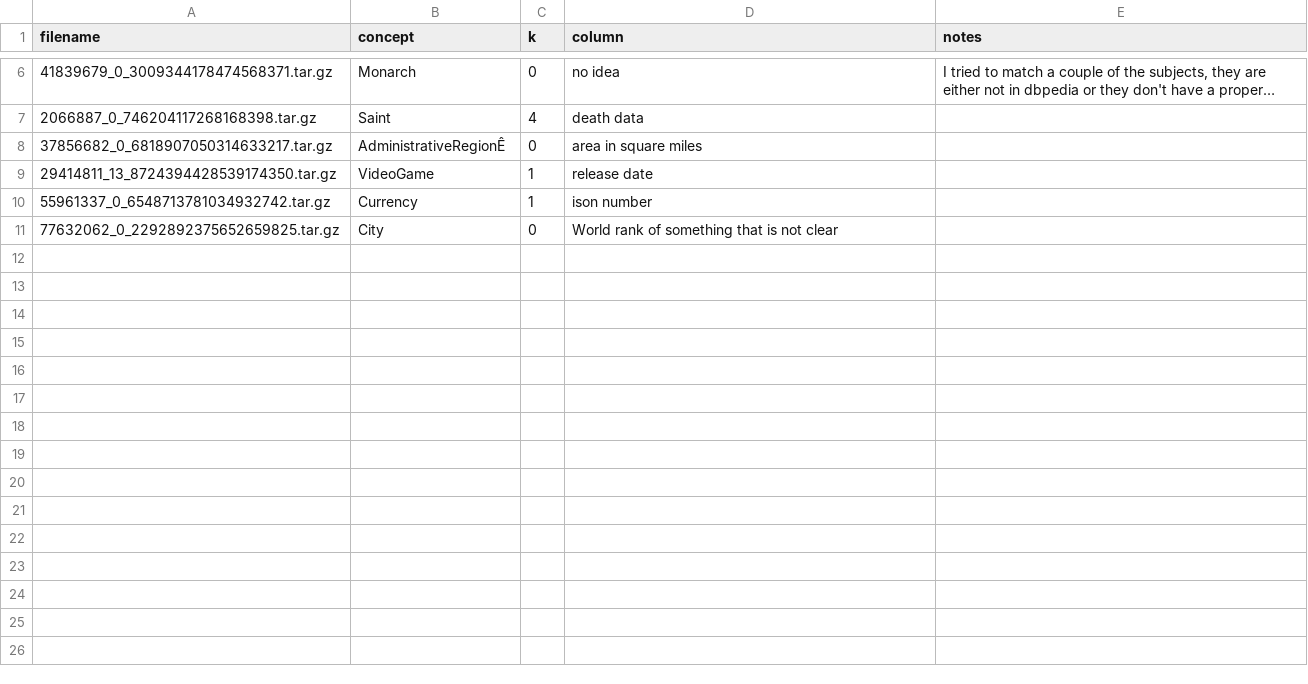
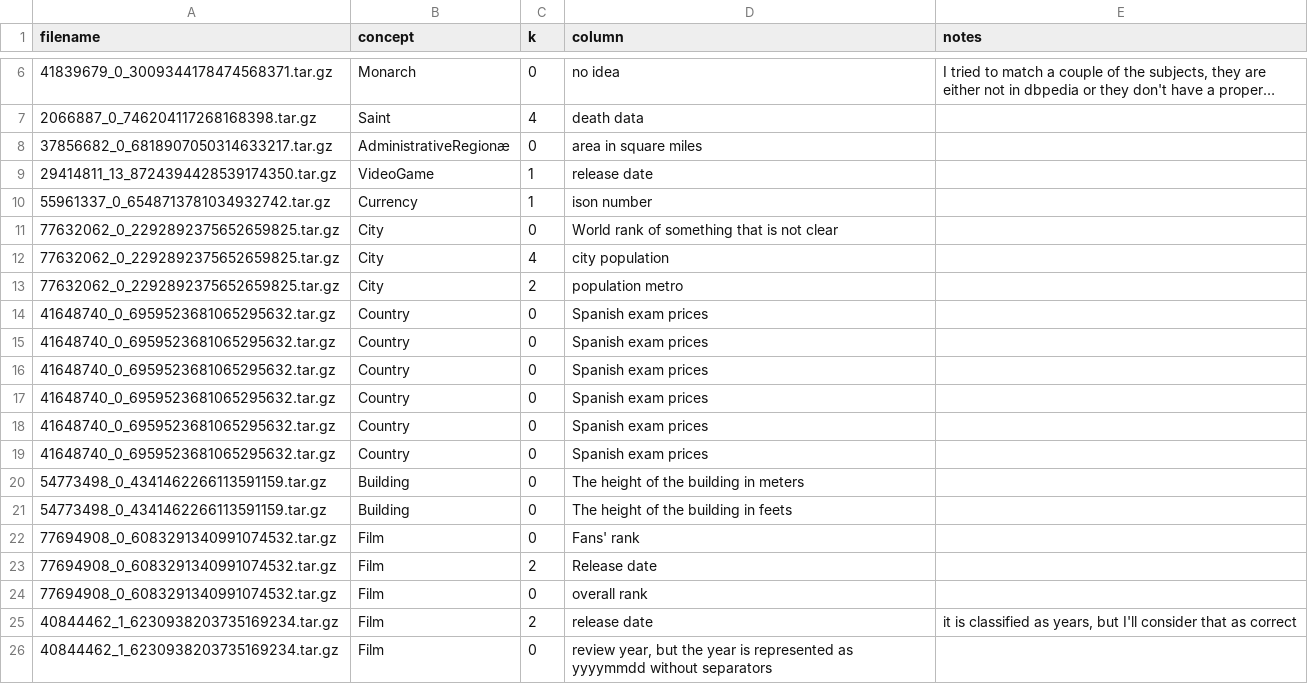
Before and after one commit to ahmad88me/TADA-NumCol, a CSV file: web_commons/classification results.csv, drawn as a sheet; only a part is shown, gaps mark what is left out; long unchanged cells end in …; the diff covers the shown part only.

Commit message:
add data classification

```diff
--- a/web_commons/classification results.csv
+++ b/web_commons/classification results.csv
@@ -7,3 +7,3 @@ filename,concept,k,column,notes
 2066887_0_746204117268168398.tar.gz,Saint,4,death data,
-37856682_0_6818907050314633217.tar.gz,AdministrativeRegionÊ,0,area in square miles,
+37856682_0_6818907050314633217.tar.gz,AdministrativeRegionæ,0,area in square miles,
 29414811_13_8724394428539174350.tar.gz,VideoGame,1,release date,
@@ -11 +11,16 @@ filename,concept,k,column,notes
 77632062_0_2292892375652659825.tar.gz,City,0,World rank of something that is not clear,
+77632062_0_2292892375652659825.tar.gz,City,4,city population   ,
+77632062_0_2292892375652659825.tar.gz,City,2,population metro,
+41648740_0_6959523681065295632.tar.gz,Country,0,Spanish exam prices,
+41648740_0_6959523681065295632.tar.gz,Country,0,Spanish exam prices,
+41648740_0_6959523681065295632.tar.gz,Country,0,Spanish exam prices,
+41648740_0_6959523681065295632.tar.gz,Country,0,Spanish exam prices,
+41648740_0_6959523681065295632.tar.gz,Country,0,Spanish exam prices,
+41648740_0_6959523681065295632.tar.gz,Country,0,Spanish exam prices,
+54773498_0_4341462266113591159.tar.gz,Building,0,The height of the building in meters,
+54773498_0_4341462266113591159.tar.gz,Building,0,The height of the building in feets,
+77694908_0_6083291340991074532.tar.gz,Film,0,Fans' rank,
+77694908_0_6083291340991074532.tar.gz,Film,2,Release date,
+77694908_0_6083291340991074532.tar.gz,Film,0,overall rank,
+40844462_1_6230938203735169234.tar.gz,Film,2,release date,"it is classified as years, but I'll consider that as correct"
+40844462_1_6230938203735169234.tar.gz,Film,0,"review year, but the year is represented as yyyymmdd without separators",
```
Also changed, not shown: 22 added rows elsewhere in this file, 1 other file.
